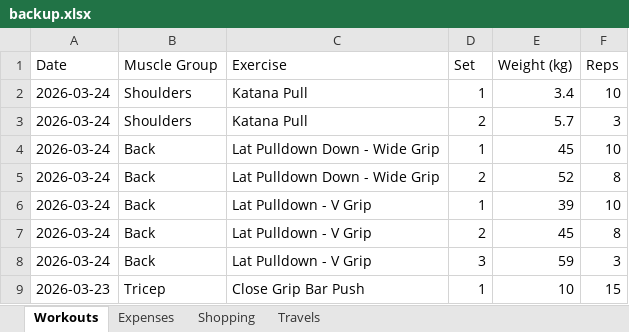
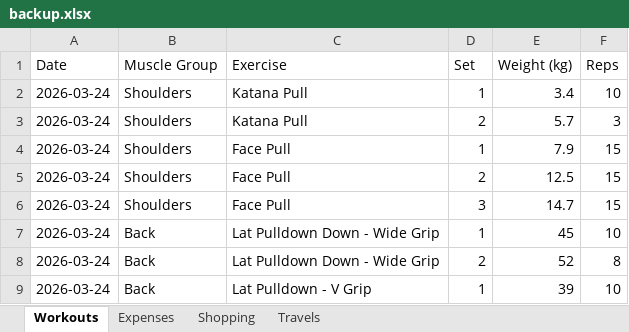
Before and after one commit to itspraveenk/Praveen_Fitness_App, an Excel workbook: data/backup.xlsx, sheet Workouts, drawn as a sheet; only a part is shown; the shorter side is filled out with more unchanged rows; values as stored, in another font and other column widths than the file's, no borders; the diff names each change by its address in the sheet, - before the commit and + after, or states it on an @@ line.

Commit message:
Backup: 2026-03-24T08:04:28.664Z

```diff
--- a/data/backup.xlsx (sheet Workouts)
+++ b/data/backup.xlsx (sheet Workouts)
+row 4: 2026-03-24 | Shoulders | Face Pull | 1 | 7.9 | 15
+row 5: 2026-03-24 | Shoulders | Face Pull | 2 | 12.5 | 15
+row 6: 2026-03-24 | Shoulders | Face Pull | 3 | 14.7 | 15
```
